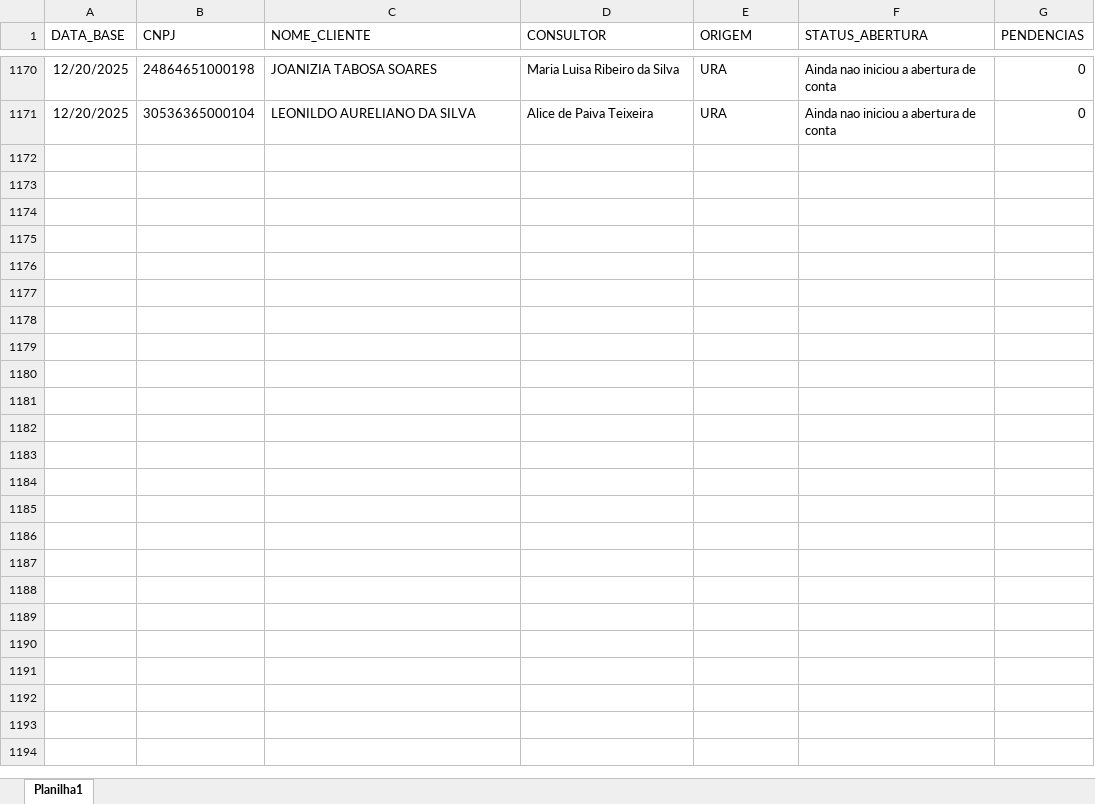
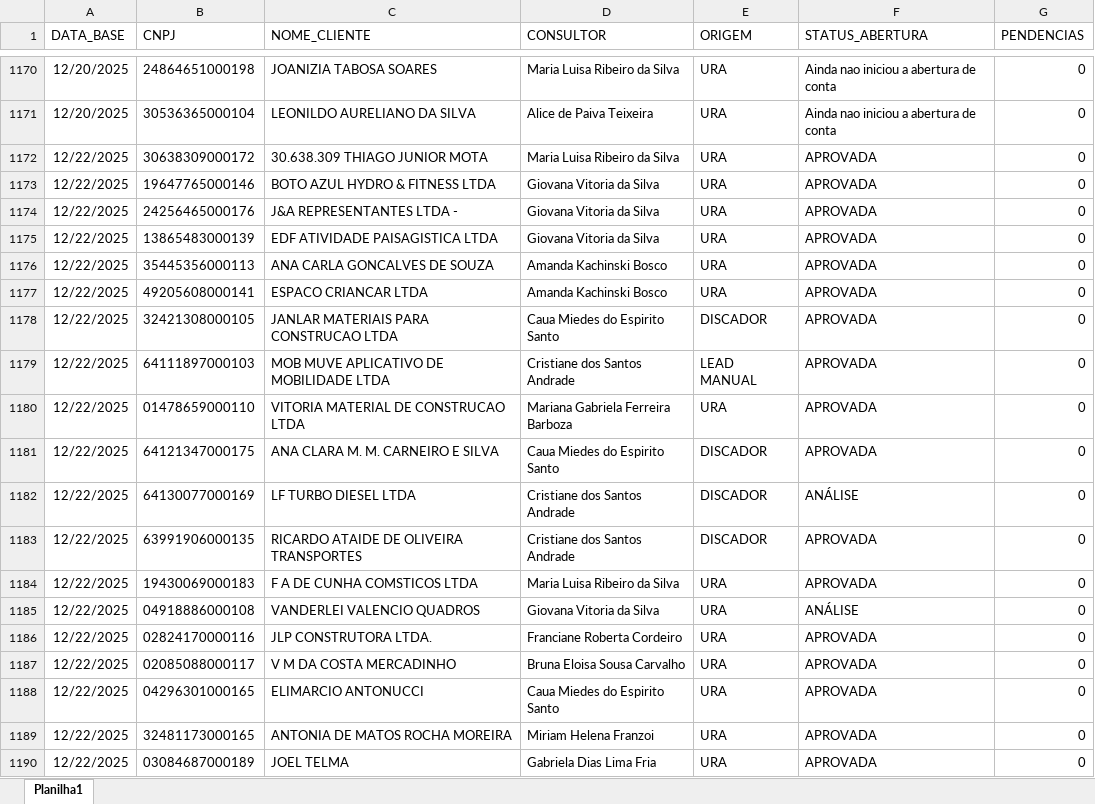
Before and after one commit to Augusto05/atlas, an Excel workbook: first-atlas/producao_2025-12.xlsx, sheet Planilha1, drawn as a sheet; only a part is shown, gaps mark what is left out; values as stored, in another font and other column widths than the file's, no borders; the diff covers the shown part only; the diff names each change by its address in the sheet, - before the commit and + after, or states it on an @@ line.

Commit message:
updated producao

```diff
--- a/first-atlas/producao_2025-12.xlsx (sheet Planilha1)
+++ b/first-atlas/producao_2025-12.xlsx (sheet Planilha1)
+row 1172: 12/22/2025 | 30638309000172 | 30.638.309 THIAGO JUNIOR MOTA | Maria Luisa Ribeiro da Silva | URA | APROVADA | 0
+row 1173: 12/22/2025 | 19647765000146 | BOTO AZUL HYDRO & FITNESS LTDA | Giovana Vitoria da Silva | URA | APROVADA | 0
+row 1174: 12/22/2025 | 24256465000176 | J&A REPRESENTANTES LTDA - | Giovana Vitoria da Silva | URA | APROVADA | 0
+row 1175: 12/22/2025 | 13865483000139 | EDF ATIVIDADE PAISAGISTICA LTDA | Giovana Vitoria da Silva | URA | APROVADA | 0
+row 1176: 12/22/2025 | 35445356000113 | ANA CARLA GONCALVES DE SOUZA | Amanda Kachinski Bosco | URA | APROVADA | 0
+row 1177: 12/22/2025 | 49205608000141 | ESPACO CRIANCAR LTDA | Amanda Kachinski Bosco | URA | APROVADA | 0
+row 1178: 12/22/2025 | 32421308000105 | JANLAR MATERIAIS PARA CONSTRUCAO LTDA | Caua Miedes do Espirito Santo | DISCADOR | APROVADA | 0
+row 1179: 12/22/2025 | 64111897000103 | MOB MUVE APLICATIVO DE MOBILIDADE LTDA | Cristiane dos Santos Andrade | LEAD MANUAL | APROVADA | 0
+row 1180: 12/22/2025 | 01478659000110 | VITORIA MATERIAL DE CONSTRUCAO LTDA | Mariana Gabriela Ferreira Barboza | URA | APROVADA | 0
+row 1181: 12/22/2025 | 64121347000175 | ANA CLARA M. M. CARNEIRO E SILVA | Caua Miedes do Espirito Santo | DISCADOR | APROVADA | 0
+row 1182: 12/22/2025 | 64130077000169 | LF TURBO DIESEL LTDA | Cristiane dos Santos Andrade | DISCADOR | ANÁLISE | 0
+row 1183: 12/22/2025 | 63991906000135 | RICARDO ATAIDE DE OLIVEIRA TRANSPORTES | Cristiane dos Santos Andrade | DISCADOR | APROVADA | 0
+row 1184: 12/22/2025 | 19430069000183 | F A DE CUNHA COMSTICOS LTDA | Maria Luisa Ribeiro da Silva | URA | APROVADA | 0
+row 1185: 12/22/2025 | 04918886000108 | VANDERLEI VALENCIO QUADROS | Giovana Vitoria da Silva | URA | ANÁLISE | 0
+row 1186: 12/22/2025 | 02824170000116 | JLP CONSTRUTORA LTDA. | Franciane Roberta Cordeiro | URA | APROVADA | 0
+row 1187: 12/22/2025 | 02085088000117 | V M DA COSTA MERCADINHO | Bruna Eloisa Sousa Carvalho | URA | APROVADA | 0
+row 1188: 12/22/2025 | 04296301000165 | ELIMARCIO ANTONUCCI | Caua Miedes do Espirito Santo | URA | APROVADA | 0
+row 1189: 12/22/2025 | 32481173000165 | ANTONIA DE MATOS ROCHA MOREIRA | Miriam Helena Franzoi | URA | APROVADA | 0
+row 1190: 12/22/2025 | 03084687000189 | JOEL TELMA | Gabriela Dias Lima Fria | URA | APROVADA | 0
```
Also changed, not shown: 49 added rows, 27 edited cells and cell formats elsewhere in this sheet.
